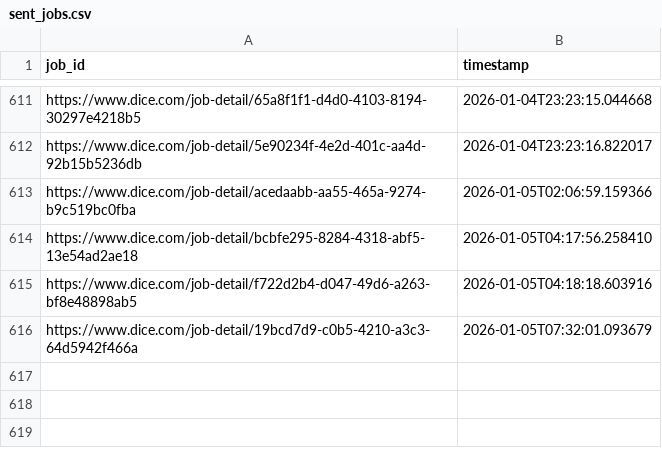
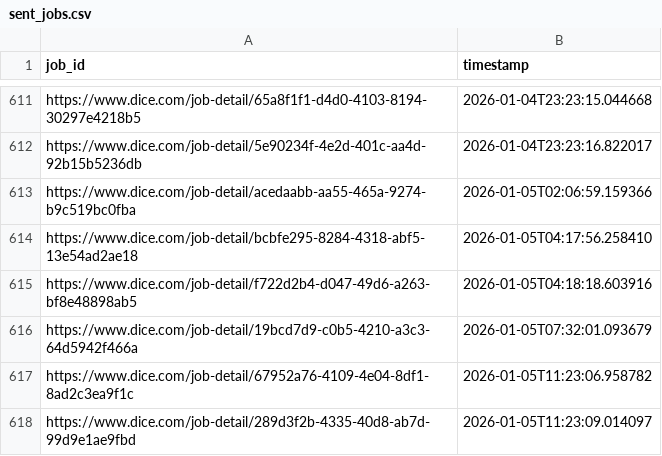
Before and after one commit to syedhussaini1995/dice-job-alerts, a CSV file: sent_jobs.csv, drawn as a sheet; only a part is shown, gaps mark what is left out.

```diff
--- a/sent_jobs.csv
+++ b/sent_jobs.csv
@@ -616 +616,3 @@ https://www.dice.com/job-detail/f722d2b4-d047-49d6-a263-bf8e48898ab5,2026-01-05T
 https://www.dice.com/job-detail/19bcd7d9-c0b5-4210-a3c3-64d5942f466a,2026-01-05T07:32:01.093679
+https://www.dice.com/job-detail/67952a76-4109-4e04-8df1-8ad2c3ea9f1c,2026-01-05T11:23:06.958782
+https://www.dice.com/job-detail/289d3f2b-4335-40d8-ab7d-99d9e1ae9fbd,2026-01-05T11:23:09.014097
```
